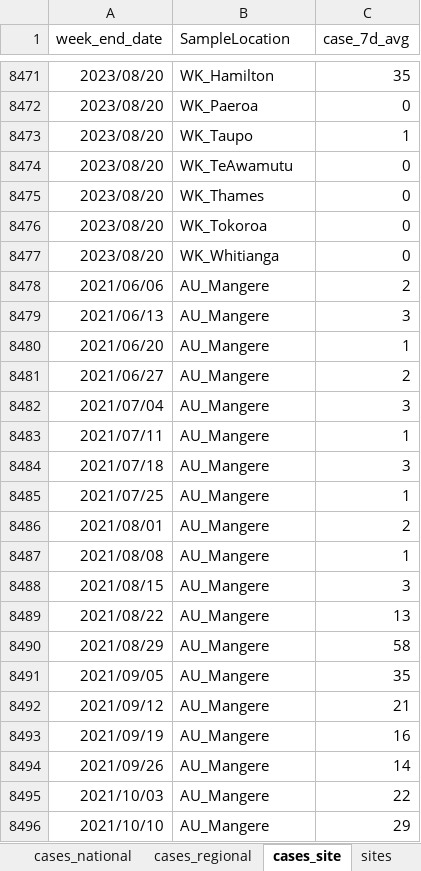
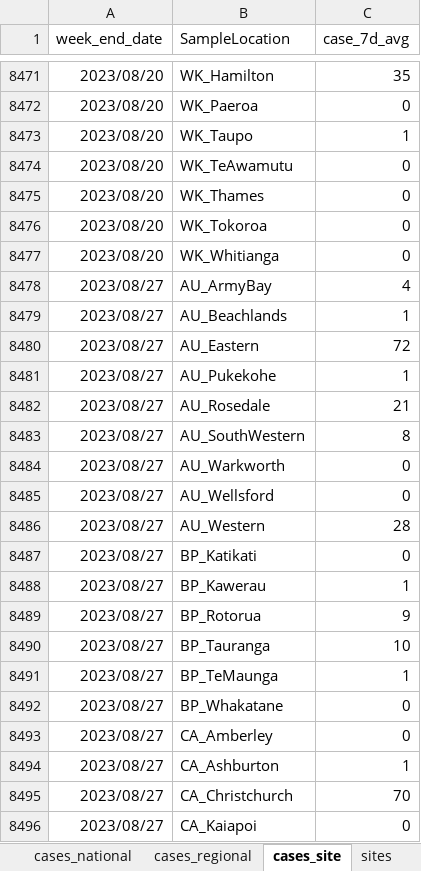
Before and after one commit to ESR-NZ/covid_in_wastewater, an Excel workbook: data/sars_cov2_wastewater_aotearoa.xlsx, sheet cases_site, drawn as a sheet; only a part is shown, gaps mark what is left out; the shorter side is filled out with more unchanged rows; values as stored, in another font and other column widths than the file's, no borders; table styles not drawn; the diff covers the shown part only; the diff names each change by its address in the sheet, - before the commit and + after, or states it on an @@ line.

```diff
--- a/data/sars_cov2_wastewater_aotearoa.xlsx (sheet cases_site)
+++ b/data/sars_cov2_wastewater_aotearoa.xlsx (sheet cases_site)
+row 8478: 2023/08/27 | AU_ArmyBay | 4
+row 8479: 2023/08/27 | AU_Beachlands | 1
+row 8480: 2023/08/27 | AU_Eastern | 72
+row 8481: 2023/08/27 | AU_Pukekohe | 1
+row 8482: 2023/08/27 | AU_Rosedale | 21
+row 8483: 2023/08/27 | AU_SouthWestern | 8
+row 8484: 2023/08/27 | AU_Warkworth | 0
+row 8485: 2023/08/27 | AU_Wellsford | 0
+row 8486: 2023/08/27 | AU_Western | 28
+row 8487: 2023/08/27 | BP_Katikati | 0
+row 8488: 2023/08/27 | BP_Kawerau | 1
+row 8489: 2023/08/27 | BP_Rotorua | 9
+row 8490: 2023/08/27 | BP_Tauranga | 10
+row 8491: 2023/08/27 | BP_TeMaunga | 1
+row 8492: 2023/08/27 | BP_Whakatane | 0
+row 8493: 2023/08/27 | CA_Amberley | 0
+row 8494: 2023/08/27 | CA_Ashburton | 1
+row 8495: 2023/08/27 | CA_Christchurch | 70
+row 8496: 2023/08/27 | CA_Kaiapoi | 0
```
Also changed, not shown: 56 added rows elsewhere in this sheet, sheet ww_data_all, sheet ww_site, sheet ww_regional, sheet cases_regional, sheet ww_national, sheet cases_national, 7 other files.
